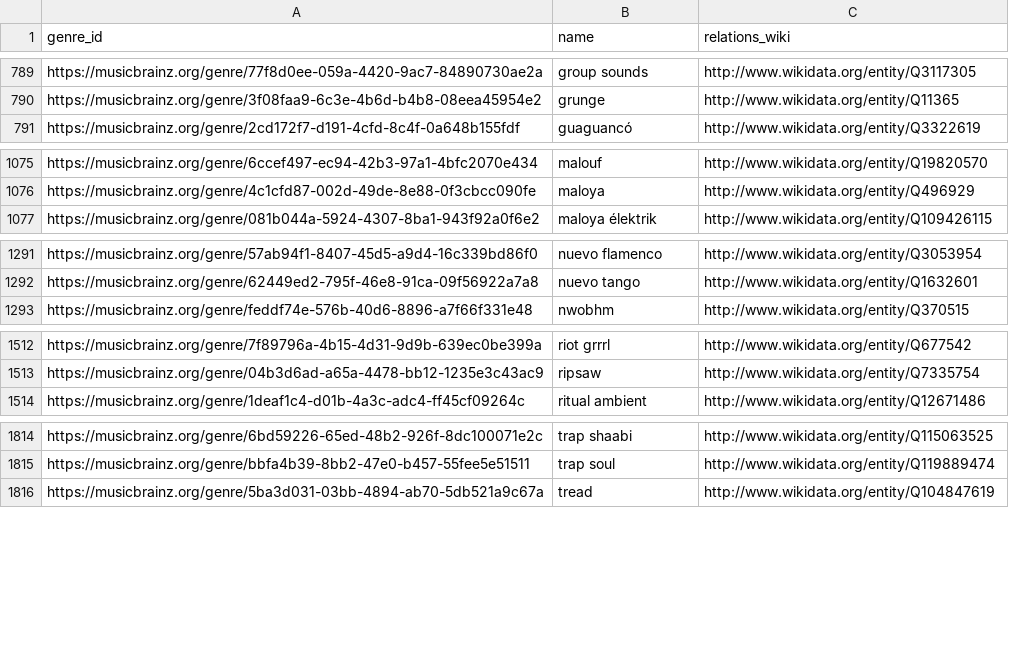
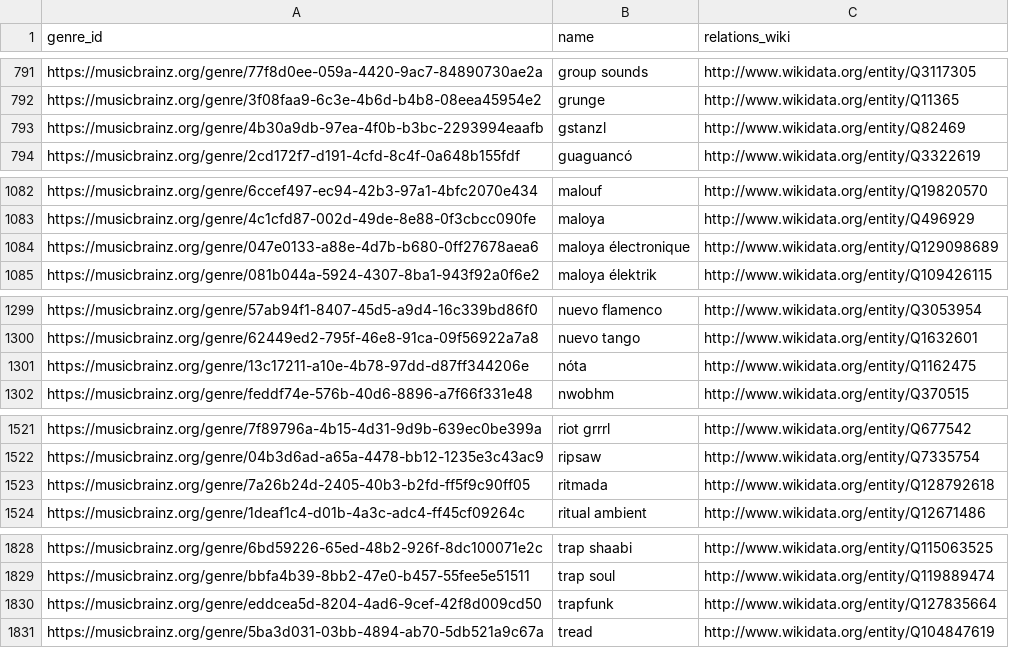
Before and after one commit to DDMAL/linkedmusic-datalake, a CSV file: musicbrainz/data/output/genre.csv, drawn as a sheet; only a part is shown, gaps mark what is left out; the diff covers the shown part only; the diff names each change by its address in the sheet, - before the commit and + after, or states it on an @@ line.

Commit message:
Update genre.csv

```diff
--- a/musicbrainz/data/output/genre.csv
+++ b/musicbrainz/data/output/genre.csv
+row 793: https://musicbrainz.org/genre/4b30a9db-97ea-4f0b-b3bc-2293994eaafb | gstanzl | http://www.wikidata.org/entity/Q82469
+row 1084: https://musicbrainz.org/genre/047e0133-a88e-4d7b-b680-0ff27678aea6 | maloya électronique | http://www.wikidata.org/entity/Q129098689
+row 1301: https://musicbrainz.org/genre/13c17211-a10e-4b78-97dd-d87ff344206e | nóta | http://www.wikidata.org/entity/Q1162475
+row 1523: https://musicbrainz.org/genre/7a26b24d-2405-40b3-b2fd-ff5f9c90ff05 | ritmada | http://www.wikidata.org/entity/Q128792618
+row 1830: https://musicbrainz.org/genre/eddcea5d-8204-4ad6-9cef-42f8d009cd50 | trapfunk | http://www.wikidata.org/entity/Q127835664
```
Also changed, not shown: 13 added rows and 25 moved rows elsewhere in this file.
